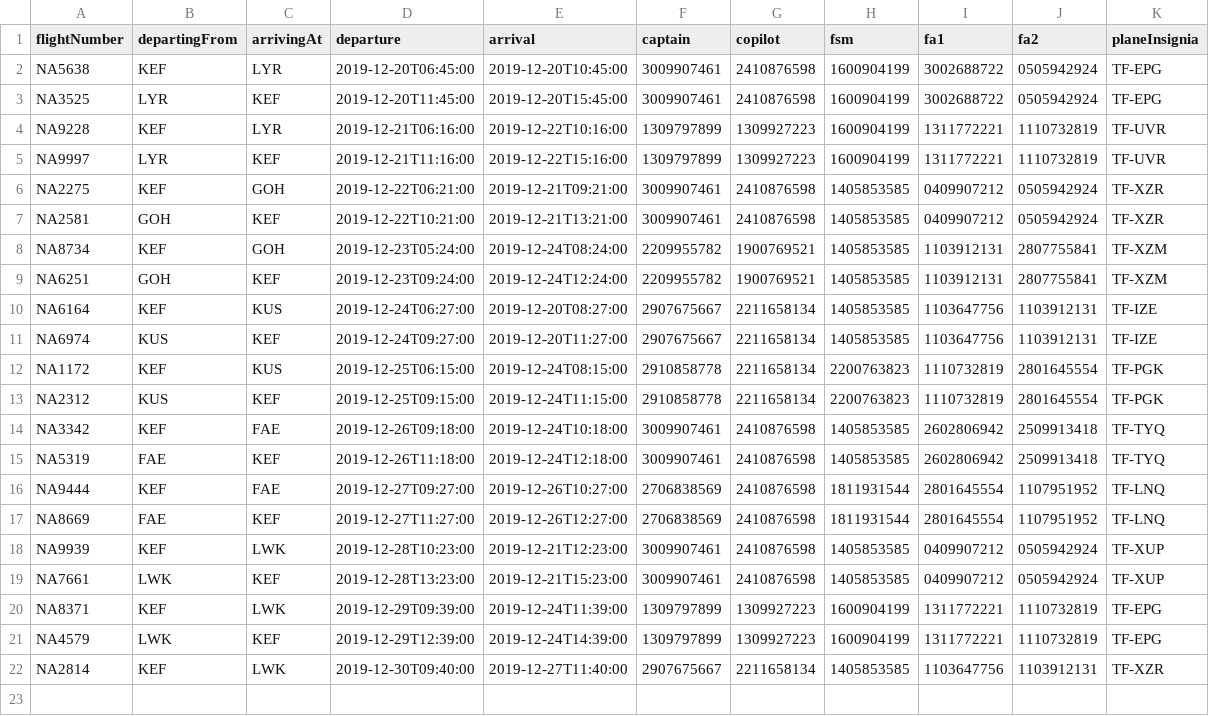
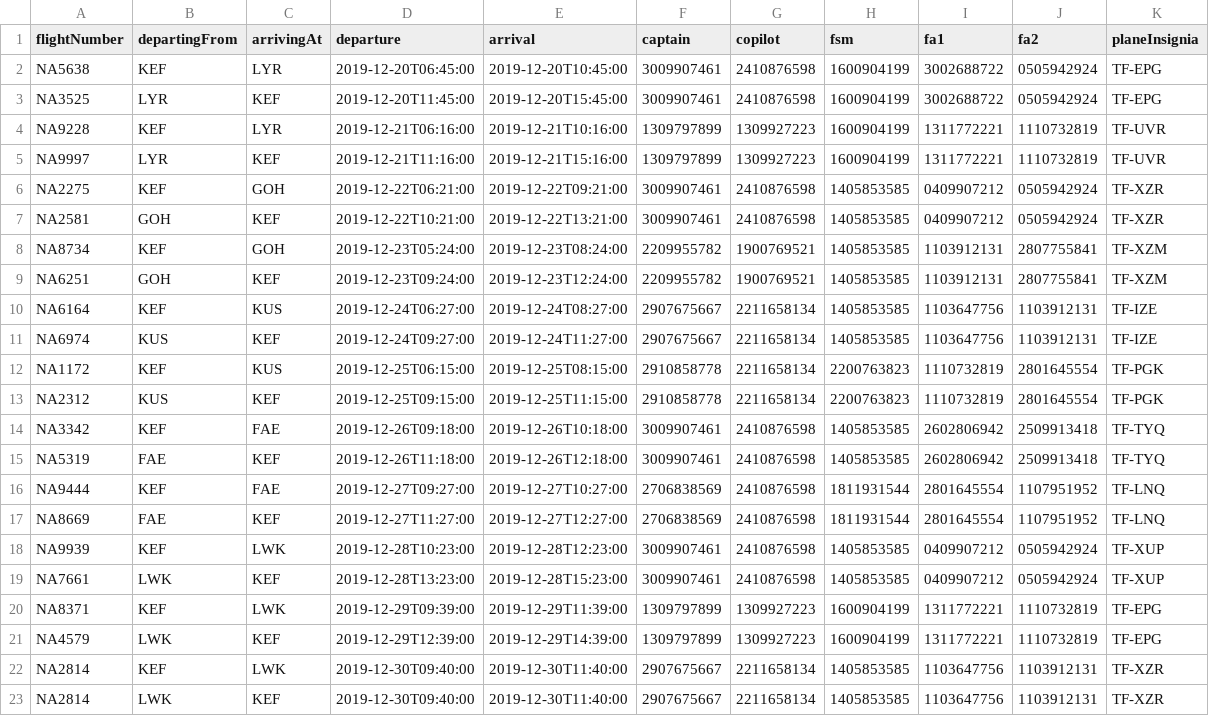
Before and after one commit to patrekurorn/NaNAir39, a CSV file: Data/UpcomingFlightsSM.csv, drawn as a sheet.

```diff
--- a/Data/UpcomingFlightsSM.csv
+++ b/Data/UpcomingFlightsSM.csv
@@ -3,20 +3,21 @@ NA5638,KEF,LYR,2019-12-20T06:45:00,2019-12-20T10:45:00,3009907461,2410876598,160
 NA3525,LYR,KEF,2019-12-20T11:45:00,2019-12-20T15:45:00,3009907461,2410876598,1600904199,3002688722,0505942924,TF-EPG
-NA9228,KEF,LYR,2019-12-21T06:16:00,2019-12-22T10:16:00,1309797899,1309927223,1600904199,1311772221,1110732819,TF-UVR
-NA9997,LYR,KEF,2019-12-21T11:16:00,2019-12-22T15:16:00,1309797899,1309927223,1600904199,1311772221,1110732819,TF-UVR
-NA2275,KEF,GOH,2019-12-22T06:21:00,2019-12-21T09:21:00,3009907461,2410876598,1405853585,0409907212,0505942924,TF-XZR
-NA2581,GOH,KEF,2019-12-22T10:21:00,2019-12-21T13:21:00,3009907461,2410876598,1405853585,0409907212,0505942924,TF-XZR
-NA8734,KEF,GOH,2019-12-23T05:24:00,2019-12-24T08:24:00,2209955782,1900769521,1405853585,1103912131,2807755841,TF-XZM
-NA6251,GOH,KEF,2019-12-23T09:24:00,2019-12-24T12:24:00,2209955782,1900769521,1405853585,1103912131,2807755841,TF-XZM
-NA6164,KEF,KUS,2019-12-24T06:27:00,2019-12-20T08:27:00,2907675667,2211658134,1405853585,1103647756,1103912131,TF-IZE
-NA6974,KUS,KEF,2019-12-24T09:27:00,2019-12-20T11:27:00,2907675667,2211658134,1405853585,1103647756,1103912131,TF-IZE
-NA1172,KEF,KUS,2019-12-25T06:15:00,2019-12-24T08:15:00,2910858778,2211658134,2200763823,1110732819,2801645554,TF-PGK
-NA2312,KUS,KEF,2019-12-25T09:15:00,2019-12-24T11:15:00,2910858778,2211658134,2200763823,1110732819,2801645554,TF-PGK
-NA3342,KEF,FAE,2019-12-26T09:18:00,2019-12-24T10:18:00,3009907461,2410876598,1405853585,2602806942,2509913418,TF-TYQ
-NA5319,FAE,KEF,2019-12-26T11:18:00,2019-12-24T12:18:00,3009907461,2410876598,1405853585,2602806942,2509913418,TF-TYQ
-NA9444,KEF,FAE,2019-12-27T09:27:00,2019-12-26T10:27:00,2706838569,2410876598,1811931544,2801645554,1107951952,TF-LNQ
-NA8669,FAE,KEF,2019-12-27T11:27:00,2019-12-26T12:27:00,2706838569,2410876598,1811931544,2801645554,1107951952,TF-LNQ
-NA9939,KEF,LWK,2019-12-28T10:23:00,2019-12-21T12:23:00,3009907461,2410876598,1405853585,0409907212,0505942924,TF-XUP
-NA7661,LWK,KEF,2019-12-28T13:23:00,2019-12-21T15:23:00,3009907461,2410876598,1405853585,0409907212,0505942924,TF-XUP
-NA8371,KEF,LWK,2019-12-29T09:39:00,2019-12-24T11:39:00,1309797899,1309927223,1600904199,1311772221,1110732819,TF-EPG
-NA4579,LWK,KEF,2019-12-29T12:39:00,2019-12-24T14:39:00,1309797899,1309927223,1600904199,1311772221,1110732819,TF-EPG
-NA2814,KEF,LWK,2019-12-30T09:40:00,2019-12-27T11:40:00,2907675667,2211658134,1405853585,1103647756,1103912131,TF-XZR
+NA9228,KEF,LYR,2019-12-21T06:16:00,2019-12-21T10:16:00,1309797899,1309927223,1600904199,1311772221,1110732819,TF-UVR
+NA9997,LYR,KEF,2019-12-21T11:16:00,2019-12-21T15:16:00,1309797899,1309927223,1600904199,1311772221,1110732819,TF-UVR
+NA2275,KEF,GOH,2019-12-22T06:21:00,2019-12-22T09:21:00,3009907461,2410876598,1405853585,0409907212,0505942924,TF-XZR
+NA2581,GOH,KEF,2019-12-22T10:21:00,2019-12-22T13:21:00,3009907461,2410876598,1405853585,0409907212,0505942924,TF-XZR
+NA8734,KEF,GOH,2019-12-23T05:24:00,2019-12-23T08:24:00,2209955782,1900769521,1405853585,1103912131,2807755841,TF-XZM
+NA6251,GOH,KEF,2019-12-23T09:24:00,2019-12-23T12:24:00,2209955782,1900769521,1405853585,1103912131,2807755841,TF-XZM
+NA6164,KEF,KUS,2019-12-24T06:27:00,2019-12-24T08:27:00,2907675667,2211658134,1405853585,1103647756,1103912131,TF-IZE
+NA6974,KUS,KEF,2019-12-24T09:27:00,2019-12-24T11:27:00,2907675667,2211658134,1405853585,1103647756,1103912131,TF-IZE
+NA1172,KEF,KUS,2019-12-25T06:15:00,2019-12-25T08:15:00,2910858778,2211658134,2200763823,1110732819,2801645554,TF-PGK
+NA2312,KUS,KEF,2019-12-25T09:15:00,2019-12-25T11:15:00,2910858778,2211658134,2200763823,1110732819,2801645554,TF-PGK
+NA3342,KEF,FAE,2019-12-26T09:18:00,2019-12-26T10:18:00,3009907461,2410876598,1405853585,2602806942,2509913418,TF-TYQ
+NA5319,FAE,KEF,2019-12-26T11:18:00,2019-12-26T12:18:00,3009907461,2410876598,1405853585,2602806942,2509913418,TF-TYQ
+NA9444,KEF,FAE,2019-12-27T09:27:00,2019-12-27T10:27:00,2706838569,2410876598,1811931544,2801645554,1107951952,TF-LNQ
+NA8669,FAE,KEF,2019-12-27T11:27:00,2019-12-27T12:27:00,2706838569,2410876598,1811931544,2801645554,1107951952,TF-LNQ
+NA9939,KEF,LWK,2019-12-28T10:23:00,2019-12-28T12:23:00,3009907461,2410876598,1405853585,0409907212,0505942924,TF-XUP
+NA7661,LWK,KEF,2019-12-28T13:23:00,2019-12-28T15:23:00,3009907461,2410876598,1405853585,0409907212,0505942924,TF-XUP
+NA8371,KEF,LWK,2019-12-29T09:39:00,2019-12-29T11:39:00,1309797899,1309927223,1600904199,1311772221,1110732819,TF-EPG
+NA4579,LWK,KEF,2019-12-29T12:39:00,2019-12-29T14:39:00,1309797899,1309927223,1600904199,1311772221,1110732819,TF-EPG
+NA2814,KEF,LWK,2019-12-30T09:40:00,2019-12-30T11:40:00,2907675667,2211658134,1405853585,1103647756,1103912131,TF-XZR
+NA2814,LWK,KEF,2019-12-30T09:40:00,2019-12-30T11:40:00,2907675667,2211658134,1405853585,1103647756,1103912131,TF-XZR
```
Also changed, not shown: 1 other file.
